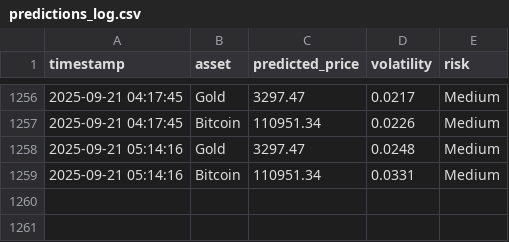
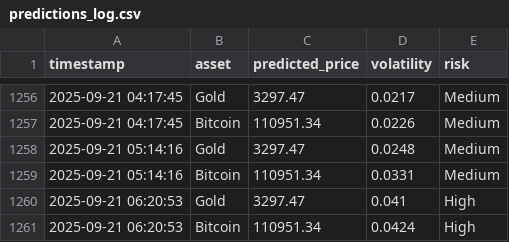
Before and after one commit to mehernsiri-cloud/gold-bitcoin-matrix, a CSV file: data/predictions_log.csv, drawn as a sheet; only a part is shown, gaps mark what is left out.

```diff
--- a/data/predictions_log.csv
+++ b/data/predictions_log.csv
@@ -1259 +1259,3 @@ timestamp,asset,predicted_price,volatility,risk
 2025-09-21 05:14:16,Bitcoin,110951.34,0.0331,Medium
+2025-09-21 06:20:53,Gold,3297.47,0.041,High
+2025-09-21 06:20:53,Bitcoin,110951.34,0.0424,High
```
Also changed, not shown: data/actual_data.csv, data/ai_predictions_log.csv.
